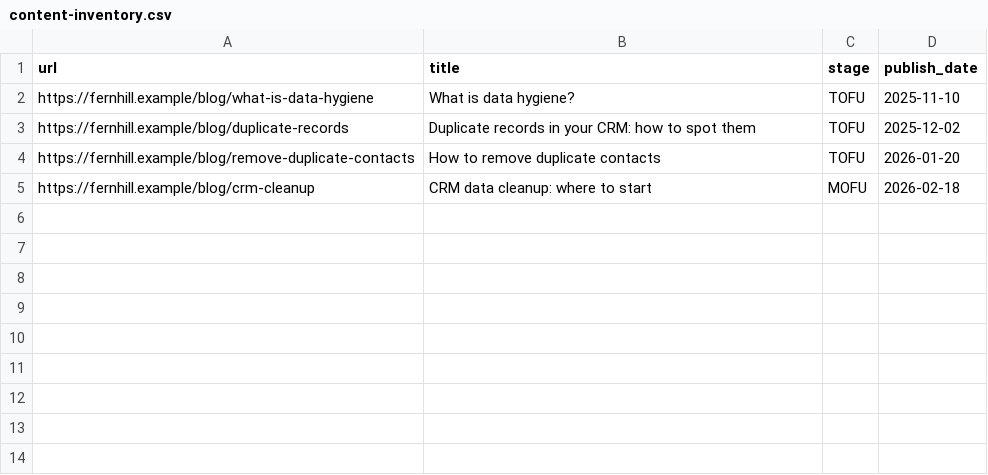
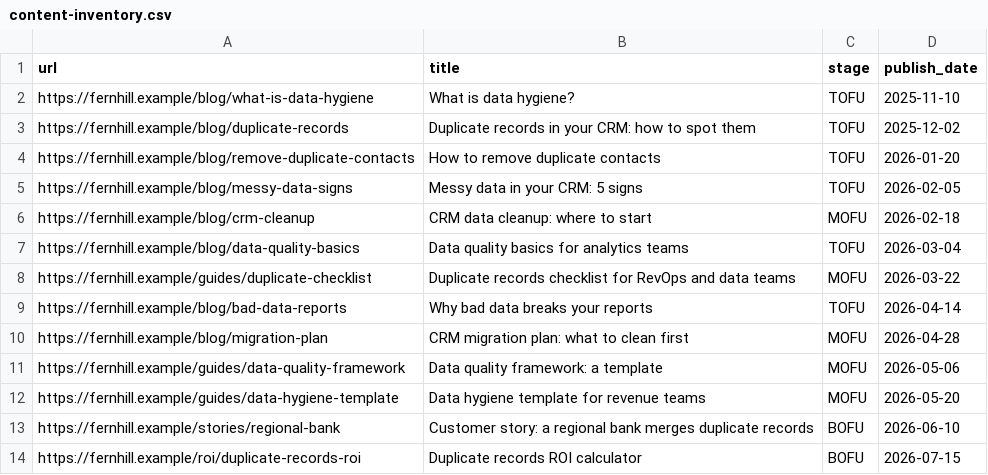
Before and after one commit to rachelhong-marketing/b2b-content-strategy-assistant, a CSV file: sample-data/content/content-inventory.csv, drawn as a sheet.

```diff
--- a/sample-data/content/content-inventory.csv
+++ b/sample-data/content/content-inventory.csv
@@ -4,2 +4,11 @@ https://fernhill.example/blog/duplicate-records,Duplicate records in your CRM: h
 https://fernhill.example/blog/remove-duplicate-contacts,How to remove duplicate contacts,TOFU,2026-01-20
+https://fernhill.example/blog/messy-data-signs,Messy data in your CRM: 5 signs,TOFU,2026-02-05
 https://fernhill.example/blog/crm-cleanup,CRM data cleanup: where to start,MOFU,2026-02-18
+https://fernhill.example/blog/data-quality-basics,Data quality basics for analytics teams,TOFU,2026-03-04
+https://fernhill.example/guides/duplicate-checklist,Duplicate records checklist for RevOps and data teams,MOFU,2026-03-22
+https://fernhill.example/blog/bad-data-reports,Why bad data breaks your reports,TOFU,2026-04-14
+https://fernhill.example/blog/migration-plan,CRM migration plan: what to clean first,MOFU,2026-04-28
+https://fernhill.example/guides/data-quality-framework,Data quality framework: a template,MOFU,2026-05-06
+https://fernhill.example/guides/data-hygiene-template,Data hygiene template for revenue teams,MOFU,2026-05-20
+https://fernhill.example/stories/regional-bank,Customer story: a regional bank merges duplicate records,BOFU,2026-06-10
+https://fernhill.example/roi/duplicate-records-roi,Duplicate records ROI calculator,BOFU,2026-07-15
```
Also changed, not shown: 15 other files.
